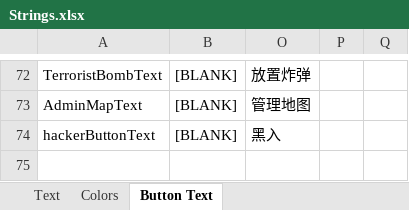
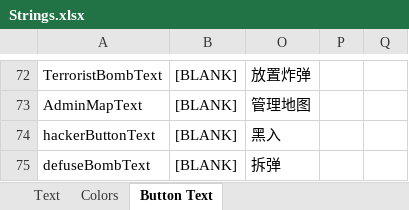
Before and after one commit to mxyx-club/TheOtherUs-Edited, an Excel workbook: Strings.xlsx, sheet Button Text, drawn as a sheet; only a part is shown, gaps mark what is left out; values as stored, in another font and other column widths than the file's, no borders; the diff names each change by its address in the sheet, - before the commit and + after, or states it on an @@ line.

```diff
--- a/Strings.xlsx (sheet Button Text)
+++ b/Strings.xlsx (sheet Button Text)
+row 75: defuseBombText | [BLANK] | 拆弹
```
Also changed, not shown: 17 other files.
